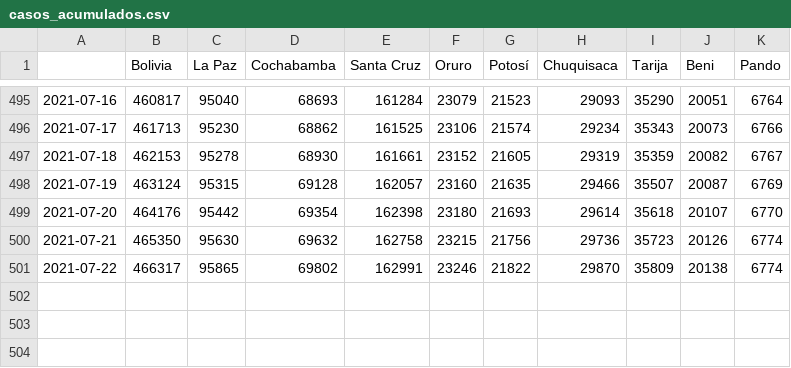
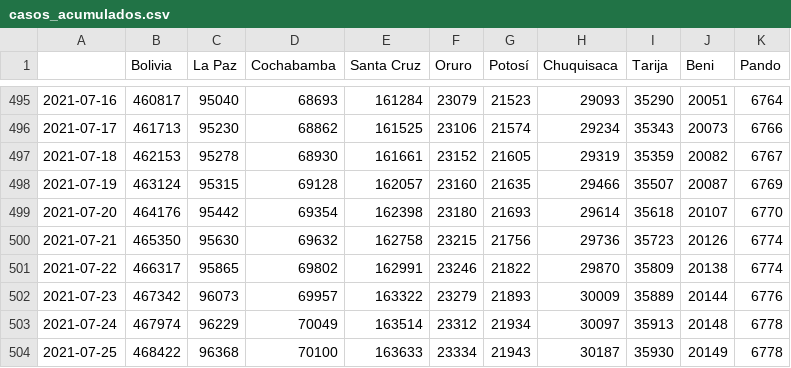
Before and after one commit to dquintani/covid, a CSV file: casos_acumulados.csv, drawn as a sheet; only a part is shown, gaps mark what is left out; the diff names each change by its address in the sheet, - before the commit and + after, or states it on an @@ line.

```diff
--- a/casos_acumulados.csv
+++ b/casos_acumulados.csv
+row 502: 2021-07-23 | 467342 | 96073 | 69957 | 163322 | 23279 | 21893 | 30009 | 35889 | 20144 | 6776
+row 503: 2021-07-24 | 467974 | 96229 | 70049 | 163514 | 23312 | 21934 | 30097 | 35913 | 20148 | 6778
+row 504: 2021-07-25 | 468422 | 96368 | 70100 | 163633 | 23334 | 21943 | 30187 | 35930 | 20149 | 6778
```
Also changed, not shown: casos_diarios.csv, muertes_acumuladas.csv, 14 other files.
